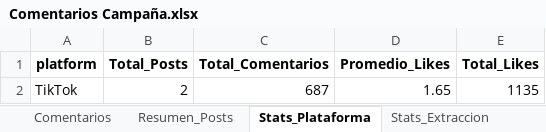
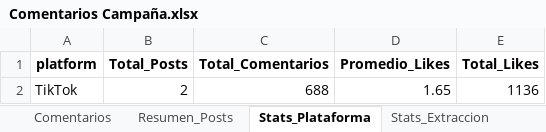
Before and after one commit to sociallisteningalpina-lang/prueba, an Excel workbook: Comentarios Campaña.xlsx, sheet Stats_Plataforma, drawn as a sheet; values as stored, in another font and other column widths than the file's, no borders; the diff names each change by its address in the sheet, - before the commit and + after, or states it on an @@ line.

```diff
--- a/Comentarios Campaña.xlsx (sheet Stats_Plataforma)
+++ b/Comentarios Campaña.xlsx (sheet Stats_Plataforma)
-C2 (Total_Comentarios): 687
+C2 (Total_Comentarios): 688
-E2 (Total_Likes): 1135
+E2 (Total_Likes): 1136
```
Also changed, not shown: sheet Comentarios, sheet Resumen_Posts, 1 other file.
